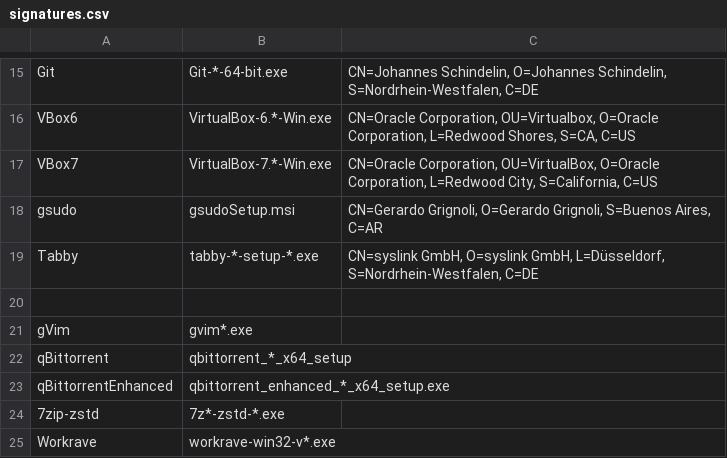
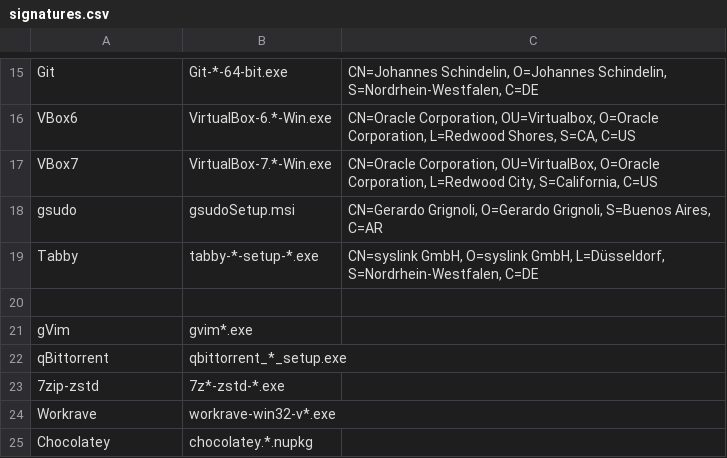
Before and after one commit to neo-sam/mysysprep, a CSV file: packages/lib/signatures.csv, drawn as a sheet; only a part is shown, gaps mark what is left out; the shorter side is filled out with more unchanged rows.

```diff
--- a/packages/lib/signatures.csv
+++ b/packages/lib/signatures.csv
@@ -21,4 +21,3 @@ Tabby,tabby-*-setup-*.exe,"CN=syslink GmbH, O=syslink GmbH, L=Düsseldorf, S=Nor
 gVim,gvim*.exe
-qBittorrent,qbittorrent_*_x64_setup
-qBittorrentEnhanced,qbittorrent_enhanced_*_x64_setup.exe
+qBittorrent,qbittorrent_*_setup.exe
 7zip-zstd,7z*-zstd-*.exe
```
Also changed, not shown: 8 other files.
